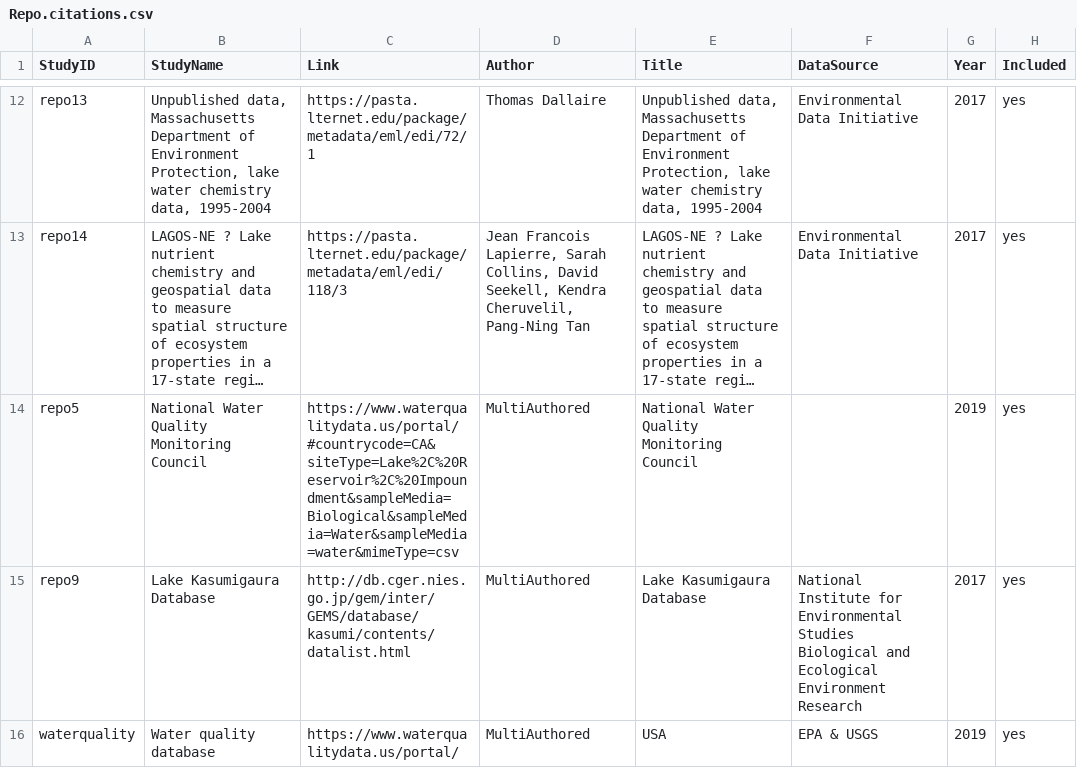
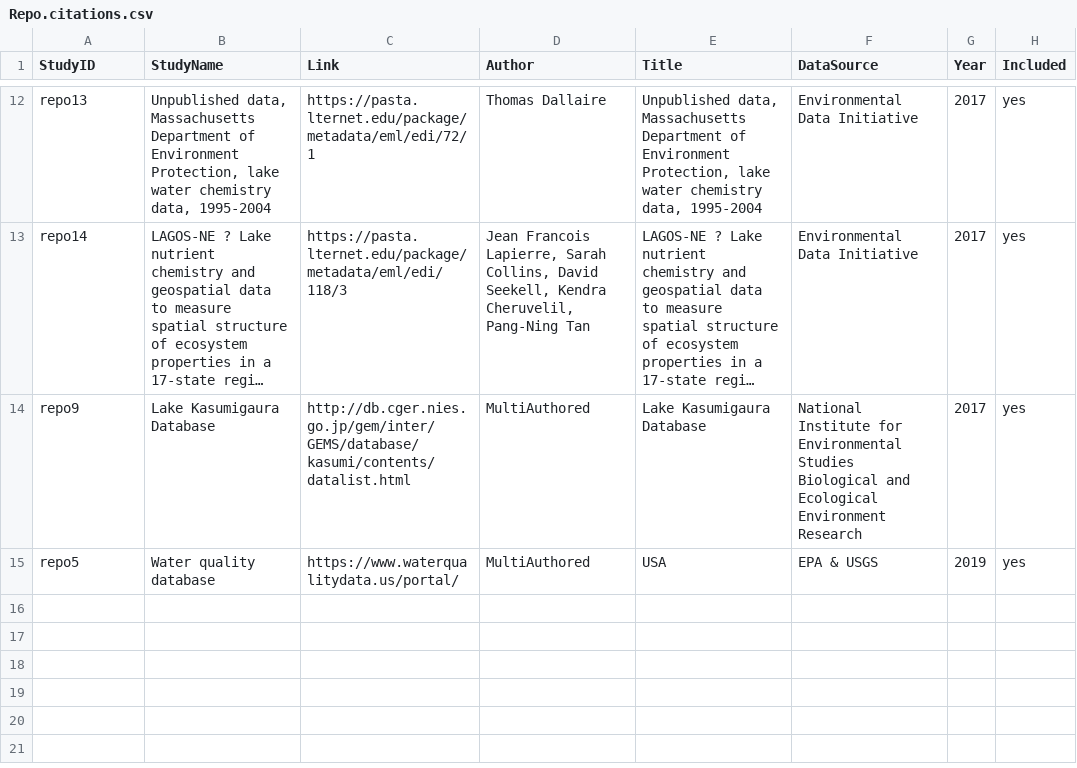
Before and after one commit to afilazzola/ChlorophyllDataPaper, a CSV file: data/Repo.citations.csv, drawn as a sheet; only a part is shown, gaps mark what is left out; long unchanged cells end in …; removed rows and columns are numbered as before the commit, all else as after; the diff names each change by its address in the sheet, - before the commit and + after, or states it on an @@ line.

```diff
--- a/data/Repo.citations.csv
+++ b/data/Repo.citations.csv
-row 14: repo5 | National Water Quality Monitoring Council | https://www.waterqualitydata.us/portal/#countrycode=CA&siteType=Lake%2C%20Reservoir%2C%20Impoundment&sampleMedia=Biological&sampleMedia=Water&sampleMedia=water&mimeType=csv | MultiAuthored | National Water Quality Monitoring Council |  | 2019 | yes
-A15 (StudyID): waterquality
+A15 (StudyID): repo5
```
Also changed, not shown: data/methodsData.csv, 2 other files.
